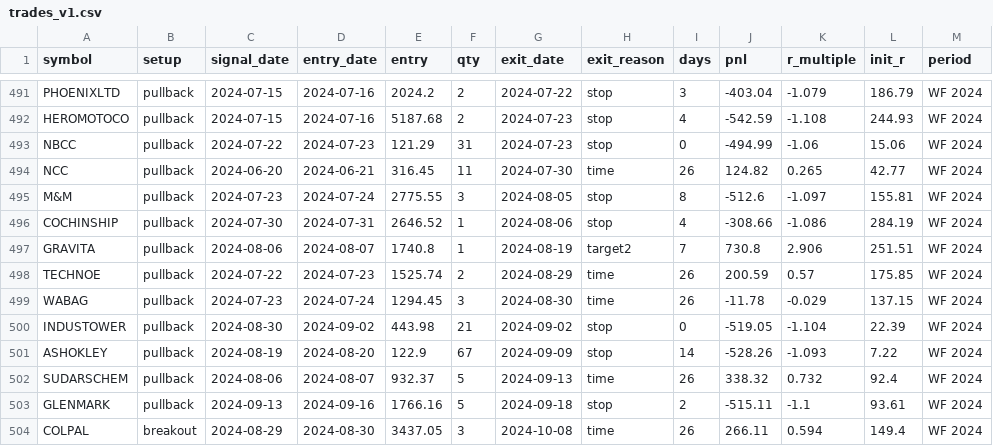
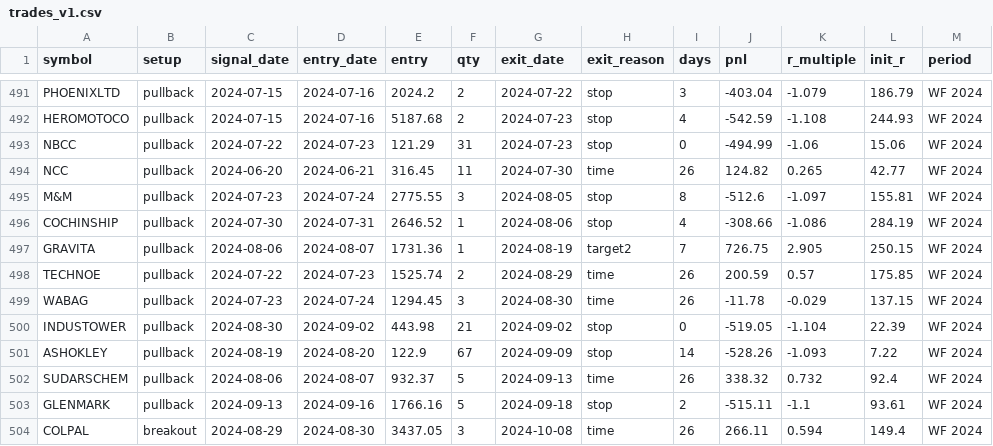
Before and after one commit to Vansh22215-cloud/shri-labh-jewellers, a CSV file: swing-system/validation/trades_v1.csv, drawn as a sheet; only a part is shown, gaps mark what is left out; the diff covers the shown part only.

```diff
--- a/swing-system/validation/trades_v1.csv
+++ b/swing-system/validation/trades_v1.csv
@@ -496,3 +496,3 @@ M&M,pullback,2024-07-23,2024-07-24,2775.55,3,2024-08-05,stop,8,-512.6,-1.097,155
 COCHINSHIP,pullback,2024-07-30,2024-07-31,2646.52,1,2024-08-06,stop,4,-308.66,-1.086,284.19,WF 2024
-GRAVITA,pullback,2024-08-06,2024-08-07,1740.8,1,2024-08-19,target2,7,730.8,2.906,251.51,WF 2024
+GRAVITA,pullback,2024-08-06,2024-08-07,1731.36,1,2024-08-19,target2,7,726.75,2.905,250.15,WF 2024
 TECHNOE,pullback,2024-07-22,2024-07-23,1525.74,2,2024-08-29,time,26,200.59,0.57,175.85,WF 2024
```
Also changed, not shown: 25 edited cells elsewhere in this file, 11 other files.
